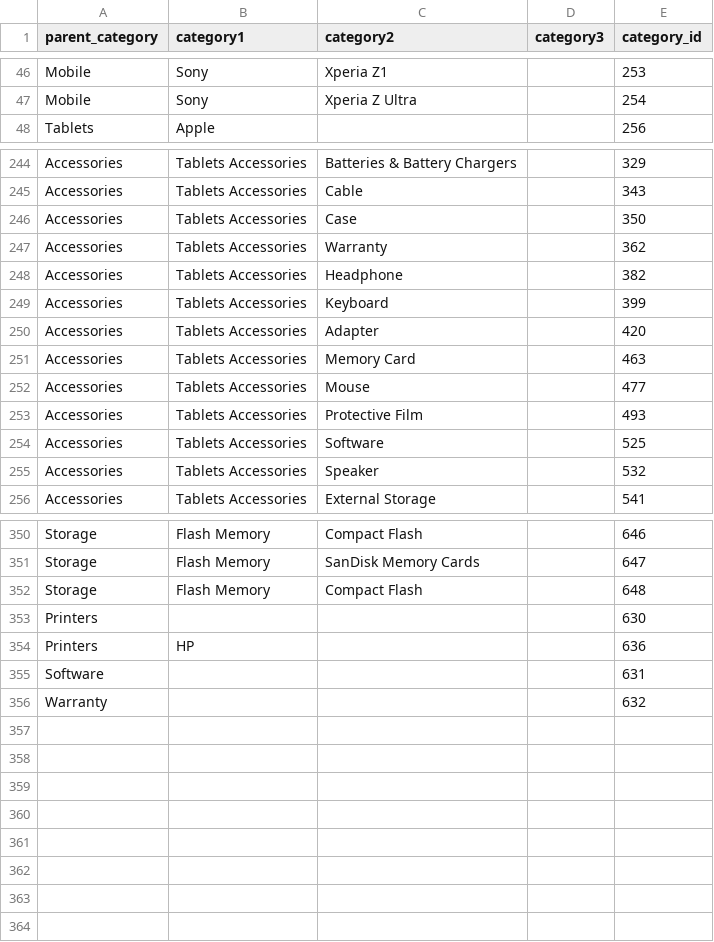
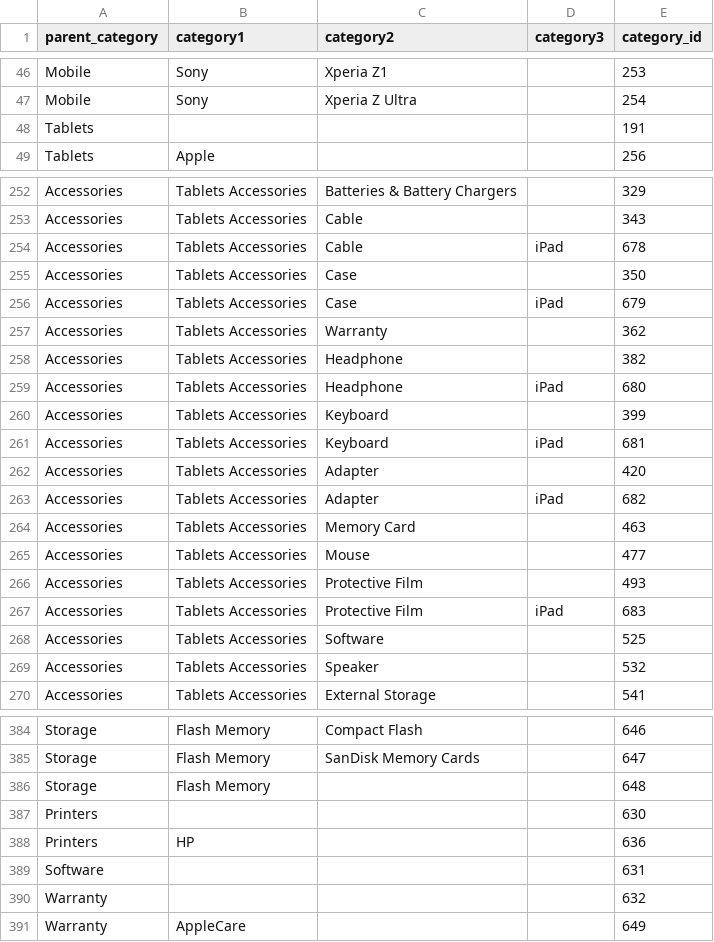
Before and after one commit to tooltwist/tea-loader, a CSV file: config/category-mapping.csv, drawn as a sheet; only a part is shown, gaps mark what is left out; the diff covers the shown part only.

```diff
--- a/config/category-mapping.csv
+++ b/config/category-mapping.csv
@@ -47,2 +47,3 @@ Mobile,Sony,Xperia Z1,,253
 Mobile,Sony,Xperia Z Ultra,,254
+Tablets,,,,191
 Tablets,Apple,,,256
@@ -245,7 +253,12 @@ Accessories,Tablets Accessories,Batteries & Battery Chargers ,,329
 Accessories,Tablets Accessories,Cable,,343
+Accessories,Tablets Accessories,Cable,iPad,678
 Accessories,Tablets Accessories,Case,,350
+Accessories,Tablets Accessories,Case,iPad,679
 Accessories,Tablets Accessories,Warranty,,362
 Accessories,Tablets Accessories,Headphone,,382
+Accessories,Tablets Accessories,Headphone,iPad,680
 Accessories,Tablets Accessories,Keyboard,,399
+Accessories,Tablets Accessories,Keyboard,iPad,681
 Accessories,Tablets Accessories,Adapter,,420
+Accessories,Tablets Accessories,Adapter,iPad,682
 Accessories,Tablets Accessories,Memory Card,,463
@@ -253,2 +266,3 @@ Accessories,Tablets Accessories,Mouse,,477
 Accessories,Tablets Accessories,Protective Film,,493
+Accessories,Tablets Accessories,Protective Film,iPad,683
 Accessories,Tablets Accessories,Software,,525
@@ -351,3 +385,3 @@ Storage,Flash Memory ,Compact Flash ,,646
 Storage,Flash Memory ,SanDisk Memory Cards ,,647
-Storage,Flash Memory ,Compact Flash,,648
+Storage,Flash Memory ,,,648
 Printers,,,,630
@@ -356 +390,2 @@ Software,,,,631
 Warranty,,,,632
+Warranty,AppleCare,,,649
```
Also changed, not shown: 27 added rows and 4 edited cells elsewhere in this file.
